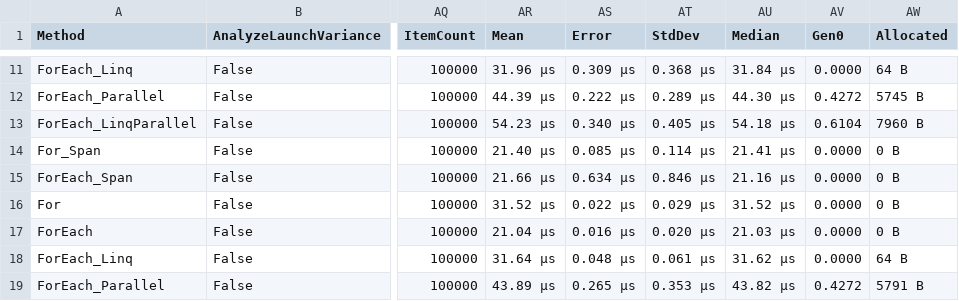
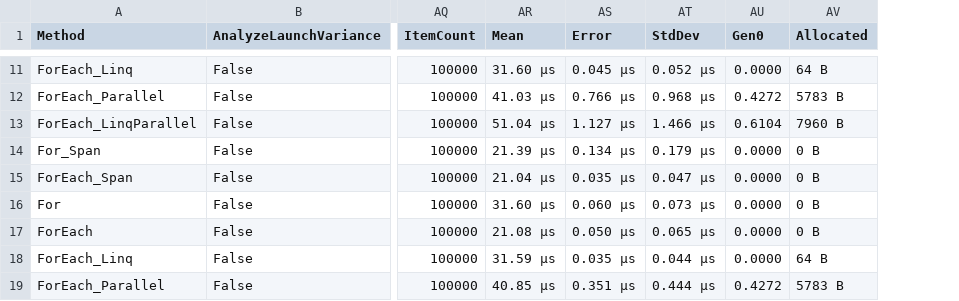
Before and after one commit to alexeyfv/for-benchmark, a CSV file: BenchmarkDotNet.Artifacts/results/Benchmark.BadBenchmark-report.csv, drawn as a sheet; only a part is shown, gaps mark what is left out; removed rows and columns are numbered as before the commit, all else as after; the diff covers the shown part only; the diff names each change by its address in the sheet, - before the commit and + after, or states it on an @@ line.

```diff
--- a/BenchmarkDotNet.Artifacts/results/Benchmark.BadBenchmark-report.csv
+++ b/BenchmarkDotNet.Artifacts/results/Benchmark.BadBenchmark-report.csv
-column AU (Median), rows 11-19: 31.84 μs | 44.30 μs | 54.18 μs | 21.41 μs | 21.16 μs | 31.52 μs | 21.03 μs | 31.62 μs | 43.82 μs
-AR11 (Mean): 31.96 μs
+AR11 (Mean): 31.60 μs
-AS11 (Error): 0.309 μs
+AS11 (Error): 0.045 μs
-AT11 (StdDev): 0.368 μs
+AT11 (StdDev): 0.052 μs
-AR12 (Mean): 44.39 μs
+AR12 (Mean): 41.03 μs
-AS12 (Error): 0.222 μs
+AS12 (Error): 0.766 μs
-AT12 (StdDev): 0.289 μs
+AT12 (StdDev): 0.968 μs
-AV12 (Allocated): 5745 B
+AV12 (Allocated): 5783 B
-AR13 (Mean): 54.23 μs
+AR13 (Mean): 51.04 μs
-AS13 (Error): 0.340 μs
+AS13 (Error): 1.127 μs
-AT13 (StdDev): 0.405 μs
+AT13 (StdDev): 1.466 μs
-AR14 (Mean): 21.40 μs
+AR14 (Mean): 21.39 μs
-AS14 (Error): 0.085 μs
+AS14 (Error): 0.134 μs
-AT14 (StdDev): 0.114 μs
+AT14 (StdDev): 0.179 μs
-AR15 (Mean): 21.66 μs
+AR15 (Mean): 21.04 μs
-AS15 (Error): 0.634 μs
+AS15 (Error): 0.035 μs
-AT15 (StdDev): 0.846 μs
+AT15 (StdDev): 0.047 μs
-AR16 (Mean): 31.52 μs
+AR16 (Mean): 31.60 μs
-AS16 (Error): 0.022 μs
+AS16 (Error): 0.060 μs
-AT16 (StdDev): 0.029 μs
+AT16 (StdDev): 0.073 μs
-AR17 (Mean): 21.04 μs
+AR17 (Mean): 21.08 μs
-AS17 (Error): 0.016 μs
+AS17 (Error): 0.050 μs
-AT17 (StdDev): 0.020 μs
+AT17 (StdDev): 0.065 μs
-AR18 (Mean): 31.64 μs
+AR18 (Mean): 31.59 μs
-AS18 (Error): 0.048 μs
+AS18 (Error): 0.035 μs
-AT18 (StdDev): 0.061 μs
+AT18 (StdDev): 0.044 μs
-AR19 (Mean): 43.89 μs
+AR19 (Mean): 40.85 μs
-AS19 (Error): 0.265 μs
+AS19 (Error): 0.351 μs
-AT19 (StdDev): 0.353 μs
+AT19 (StdDev): 0.444 μs
-AV19 (Allocated): 5791 B
+AV19 (Allocated): 5783 B
```
Also changed, not shown: 39 edited cells elsewhere in this file, BenchmarkDotNet.Artifacts/results/Benchmark.BetterBenchmark-report.csv, 6 other files.
